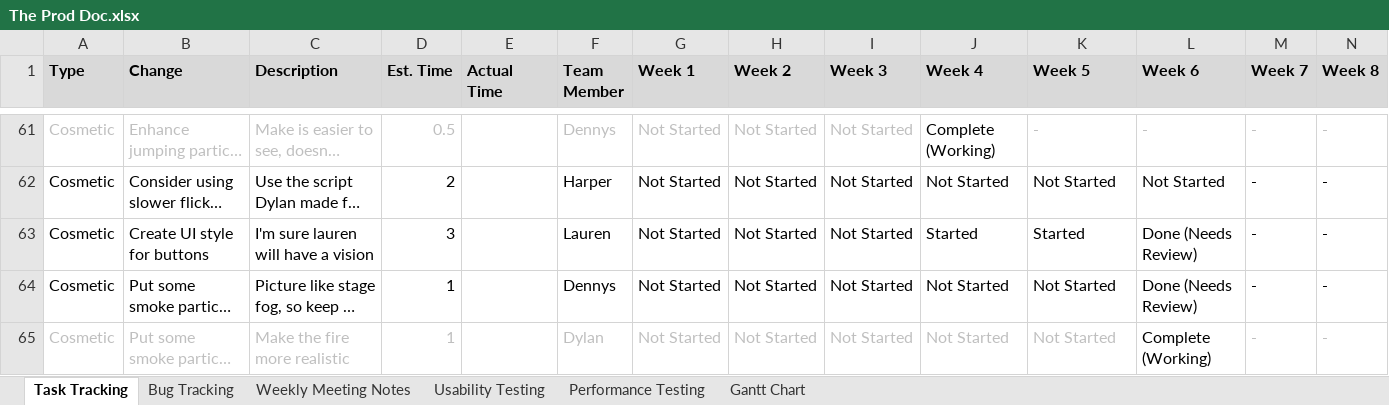
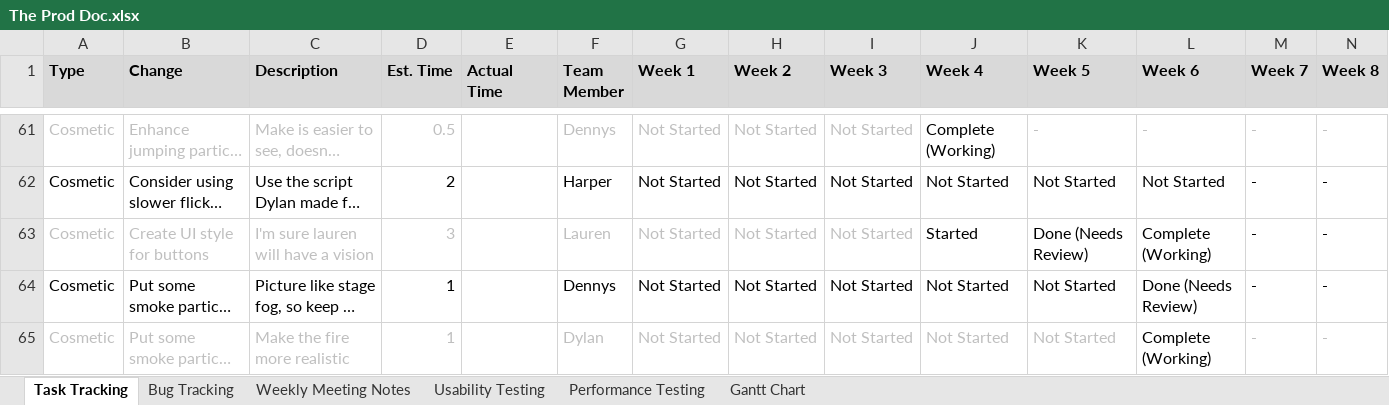
Before and after one commit to SpyraxianJ/strung-along, an Excel workbook: Admin Files/The Prod Doc.xlsx, sheet Task Tracking, drawn as a sheet; only a part is shown, gaps mark what is left out; long unchanged cells end in …; values as stored, in another font and other column widths than the file's, no borders; conditional formats not drawn; the diff names each change by its address in the sheet, - before the commit and + after, or states it on an @@ line.

Commit message:
Updated prod doc

```diff
--- a/Admin Files/The Prod Doc.xlsx (sheet Task Tracking)
+++ b/Admin Files/The Prod Doc.xlsx (sheet Task Tracking)
-A63:D63 text colour: black
+A63:D63 text colour: #BFBFBF
-F63:I63 text colour: black
+F63:I63 text colour: #BFBFBF
-K63 (Week 5): Started
+K63 (Week 5): Done (Needs Review)
-L63 (Week 6): Done (Needs Review)
+L63 (Week 6): Complete (Working)
```
